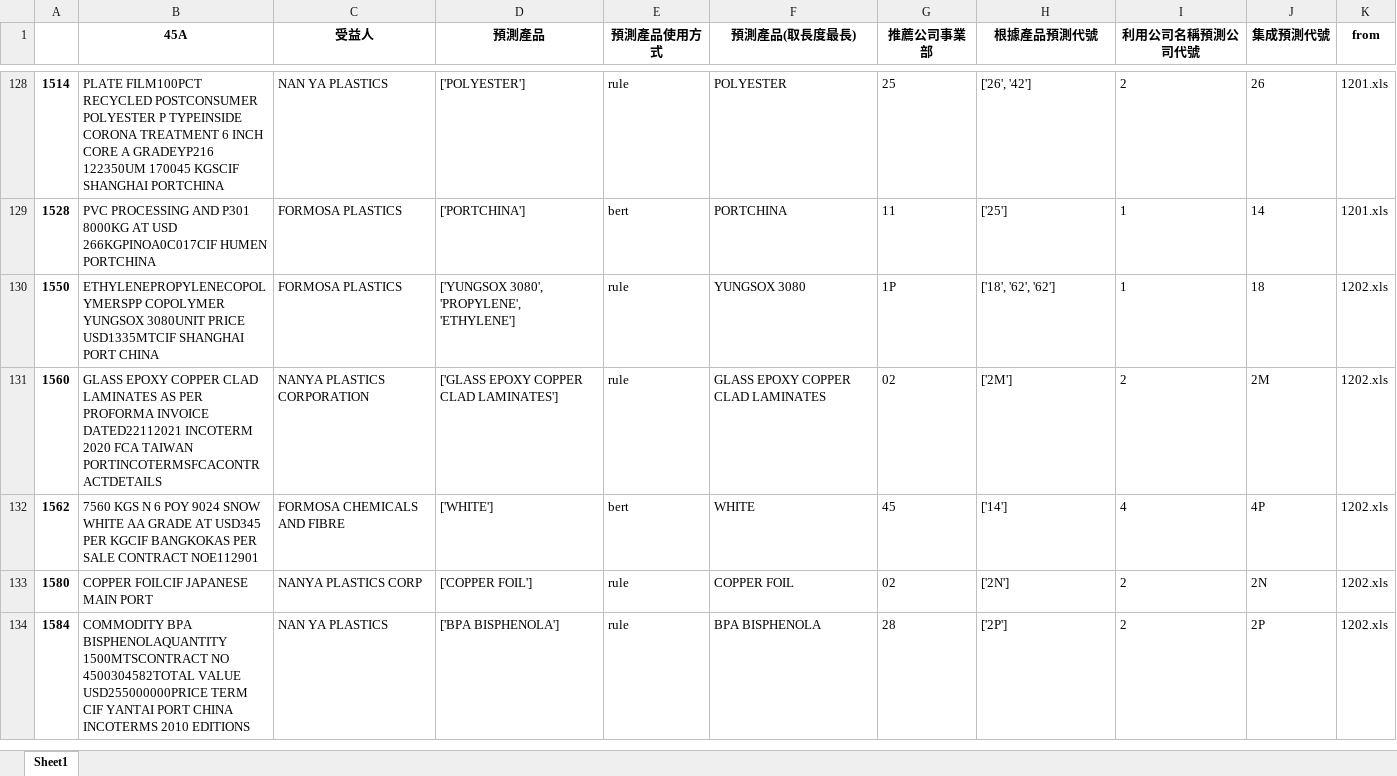
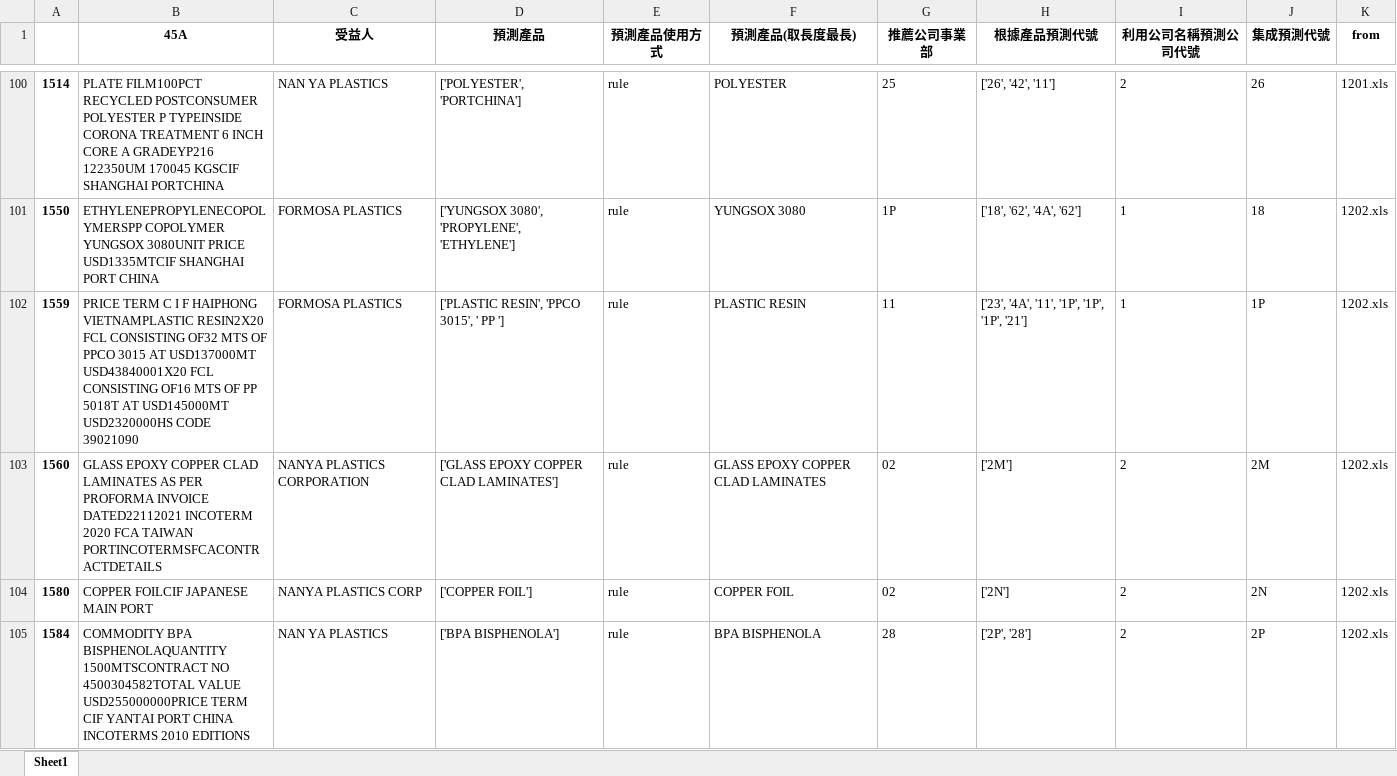
Before and after one commit to skywalker0803r/Letter-of-Credit-Intelligent-Auxiliary-Semantic-Analysis-System, an Excel workbook: output/錯誤型態彙整.xlsx, sheet Sheet1, drawn as a sheet; only a part is shown, gaps mark what is left out; values as stored, in another font and other column widths than the file's, no borders; removed rows and columns are numbered as before the commit, all else as after; the diff covers the shown part only; the diff names each change by its address in the sheet, - before the commit and + after, or states it on an @@ line.

```diff
--- a/output/錯誤型態彙整.xlsx (sheet Sheet1)
+++ b/output/錯誤型態彙整.xlsx (sheet Sheet1)
-D100 (預測產品): ['POLYESTER']
+D100 (預測產品): ['POLYESTER', 'PORTCHINA']
-H100 (根據產品預測代號): ['26', '42']
+H100 (根據產品預測代號): ['26', '42', '11']
-row 129: 1528 | PVC PROCESSING AND P301 8000KG AT USD 266KGPINOA0C017CIF HUMEN PORTCHINA | FORMOSA PLASTICS | ['PORTCHINA'] | bert | PORTCHINA | 11 | ['25'] | 1 | 14 | 1201.xls
-H101 (根據產品預測代號): ['18', '62', '62']
+H101 (根據產品預測代號): ['18', '62', '4A', '62']
+row 102: 1559 | PRICE TERM C I F HAIPHONG VIETNAMPLASTIC RESIN2X20 FCL CONSISTING OF32 MTS OF PPCO 3015 AT USD137000MT USD43840001X20 FCL CONSISTING OF16 MTS OF PP 5018T AT USD145000MT USD2320000HS CODE 39021090 | FORMOSA PLASTICS | ['PLASTIC RESIN', 'PPCO 3015', ' PP '] | rule | PLASTIC RESIN | 11 | ['23', '4A', '11', '1P', '1P', '1P', '21'] | 1 | 1P | 1202.xls
-row 132: 1562 | 7560 KGS N 6 POY 9024 SNOW WHITE AA GRADE AT USD345 PER KGCIF BANGKOKAS PER SALE CONTRACT NOE112901 | FORMOSA CHEMICALS AND FIBRE | ['WHITE'] | bert | WHITE | 45 | ['14'] | 4 | 4P | 1202.xls
-H105 (根據產品預測代號): ['2P']
+H105 (根據產品預測代號): ['2P', '28']
```
Also changed, not shown: 11 added rows, 47 removed rows and 72 edited cells elsewhere in this sheet, output/寶典_by_ricky.xlsx, 1 other file.
